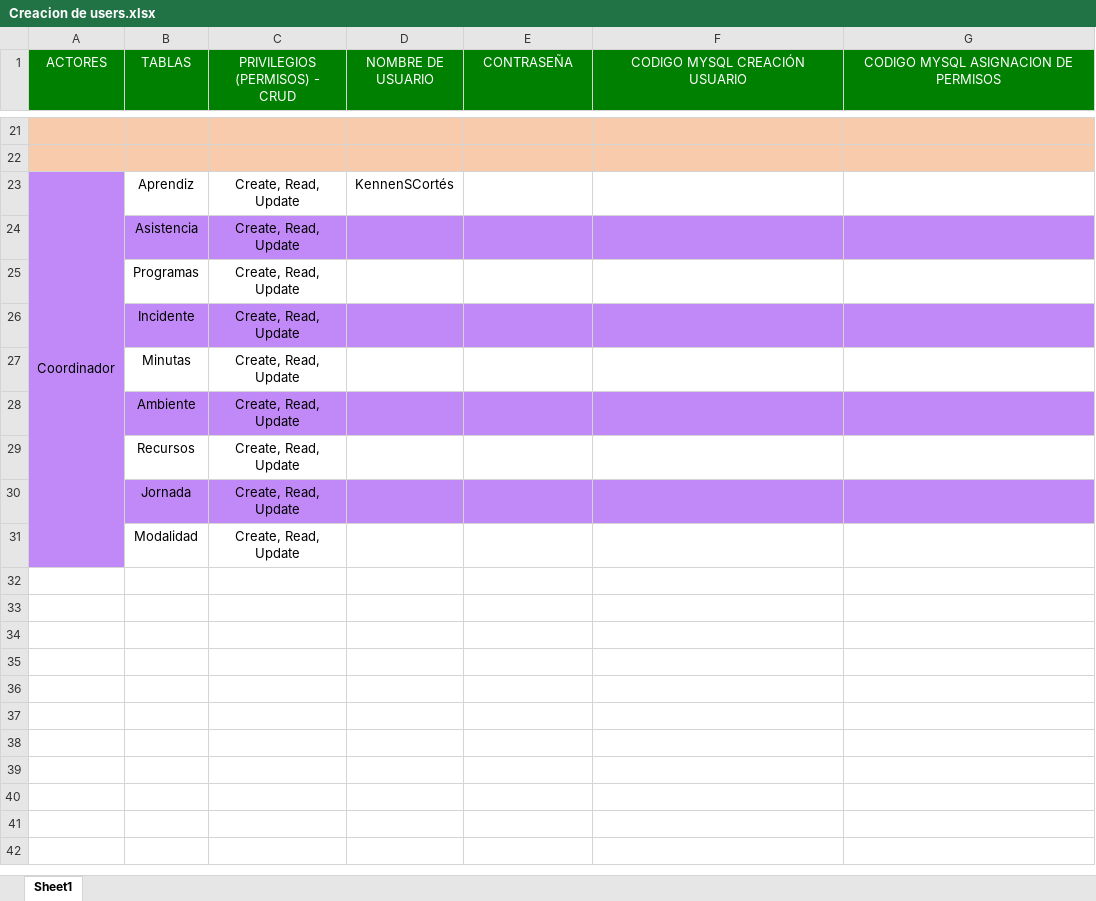
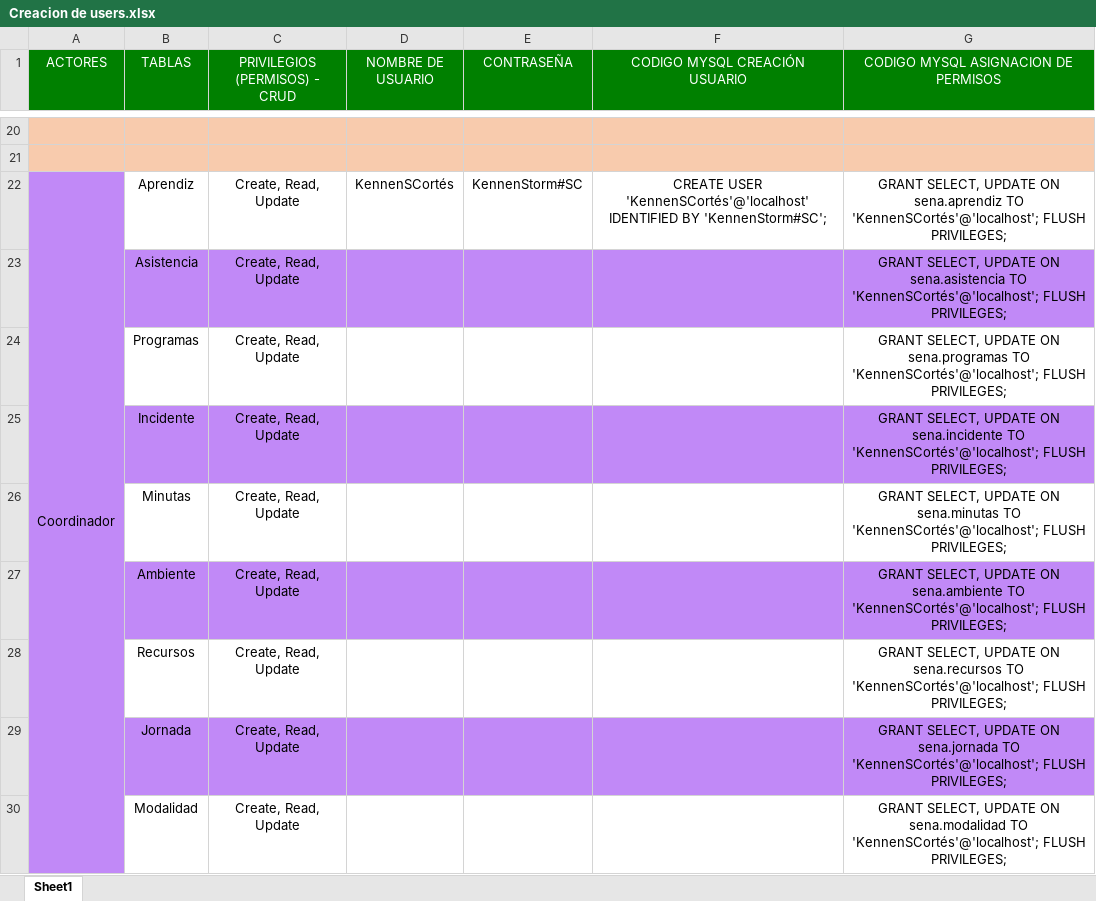
Before and after one commit to scrumteamlmack/Repositorio-de-equipo-3, an Excel workbook: Creacion de users.xlsx, sheet Sheet1, drawn as a sheet; only a part is shown, gaps mark what is left out; values as stored, in another font and other column widths than the file's, no borders; addresses are those after the commit; the diff covers the shown part only; the diff names each change by its address in the sheet, - before the commit and + after, or states it on an @@ line.

Commit message:
Docs: Creacion completa de la tabla
 en el codigo mySQL de permisos en la parte de administrador, esta vacio, tengo que preguntar a la profesora

```diff
--- a/Creacion de users.xlsx (sheet Sheet1)
+++ b/Creacion de users.xlsx (sheet Sheet1)
-E22 (CONTRASEÑA): (empty)
+E22 (CONTRASEÑA): KennenStorm#SC
-F22 (CODIGO MYSQL CREACIÓN USUARIO): (empty)
+F22 (CODIGO MYSQL CREACIÓN USUARIO): CREATE USER 'KennenSCortés'@'localhost' IDENTIFIED BY 'KennenStorm#SC';
-G22: (empty)
+G22: GRANT SELECT, UPDATE ON sena.aprendiz TO 'KennenSCortés'@'localhost'; FLUSH PRIVILEGES;
-G23: (empty)
+G23: GRANT SELECT, UPDATE ON sena.asistencia TO 'KennenSCortés'@'localhost'; FLUSH PRIVILEGES;
-G24: (empty)
+G24: GRANT SELECT, UPDATE ON sena.programas TO 'KennenSCortés'@'localhost'; FLUSH PRIVILEGES;
-G25: (empty)
+G25: GRANT SELECT, UPDATE ON sena.incidente TO 'KennenSCortés'@'localhost'; FLUSH PRIVILEGES;
-G26: (empty)
+G26: GRANT SELECT, UPDATE ON sena.minutas TO 'KennenSCortés'@'localhost'; FLUSH PRIVILEGES;
-G27: (empty)
+G27: GRANT SELECT, UPDATE ON sena.ambiente TO 'KennenSCortés'@'localhost'; FLUSH PRIVILEGES;
-G28: (empty)
+G28: GRANT SELECT, UPDATE ON sena.recursos TO 'KennenSCortés'@'localhost'; FLUSH PRIVILEGES;
-G29: (empty)
+G29: GRANT SELECT, UPDATE ON sena.jornada TO 'KennenSCortés'@'localhost'; FLUSH PRIVILEGES;
-G30: (empty)
+G30: GRANT SELECT, UPDATE ON sena.modalidad TO 'KennenSCortés'@'localhost'; FLUSH PRIVILEGES;
```
Also changed, not shown: 1 removed row, 25 edited cells and cell formats elsewhere in this sheet.
